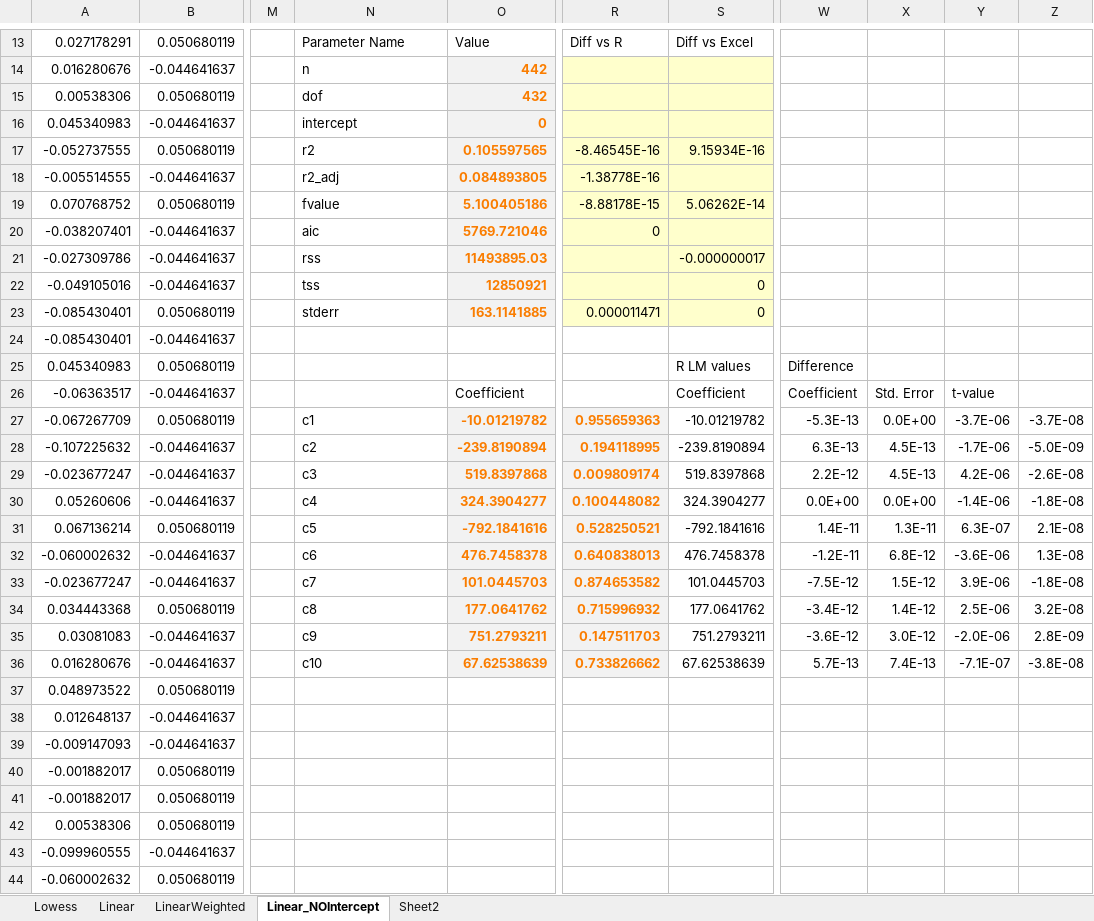
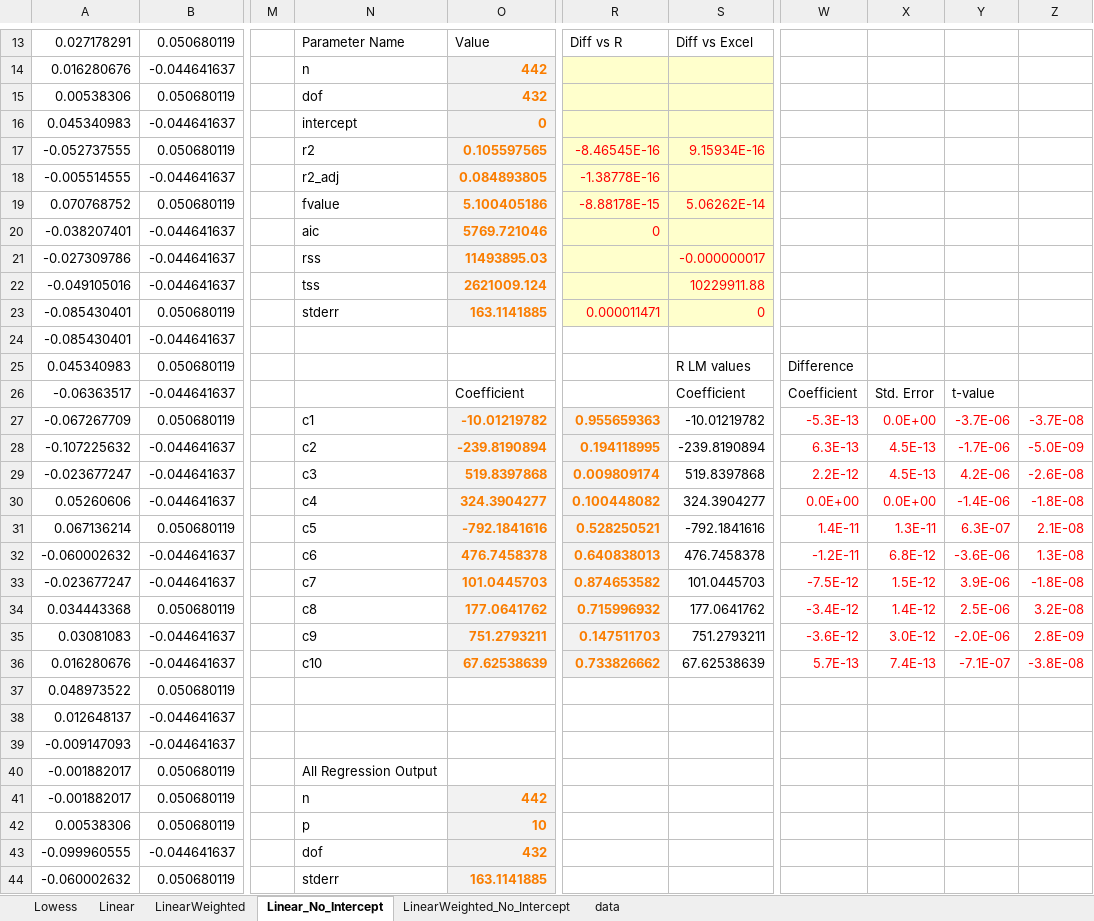
Before and after one commit to ratesquant/ACQ, an Excel workbook: ACQ.Excel/ACQ.Regression.xlsx, sheet Linear_No_Intercept, drawn as a sheet; only a part is shown, gaps mark what is left out; values as stored, in another font and other column widths than the file's, no borders; charts and pictures not drawn; the diff covers the shown part only; the diff names each change by its address in the sheet, - before the commit and + after, or states it on an @@ line.

Commit message:
fixed some issues with linear regression -  coefficients in all 4 cases match with R, error estimates are not

```diff
--- a/ACQ.Excel/ACQ.Regression.xlsx (sheet Linear_No_Intercept)
+++ b/ACQ.Excel/ACQ.Regression.xlsx (sheet Linear_No_Intercept)
-sheet tab: Linear_NOIntercept
+sheet tab: Linear_No_Intercept
-sheet tab: Sheet2
+sheet tab: data
+sheet tab: LinearWeighted_No_Intercept
-R17:S17 text colour: black
+R17:S17 text colour: #FF0000
-R18 text colour: black
+R18 text colour: #FF0000
-R19:S19 text colour: black
+R19:S19 text colour: #FF0000
-R20 text colour: black
+R20 text colour: #FF0000
-S21:S22 text colour: black
+S21:S22 text colour: #FF0000
-O22: 12850921
+O22: 2621009.124
-S22: 0
+S22: 10229911.88
-R23:S23 text colour: black
+R23:S23 text colour: #FF0000
-W27:Z36 text colour: black
+W27:Z36 text colour: #FF0000
-N40: (empty)
+N40: All Regression Output
-N41: (empty)
+N41: n
-O41: (empty)
+O41: 442
-O41:O44 fill: none
+O41:O44 fill: #F2F2F2
-N42: (empty)
+N42: p
-O42: (empty)
+O42: 10
-N43: (empty)
+N43: dof
-O43: (empty)
+O43: 432
-N44: (empty)
+N44: stderr
-O44: (empty)
+O44: 163.1141885
```
Also changed, not shown: 108 edited cells and cell formats elsewhere in this sheet, sheet LinearWeighted, sheet Linear, sheet Lowess, charts or pictures, Distribution/ACQ.Regression.xlsx, 5 other files.
